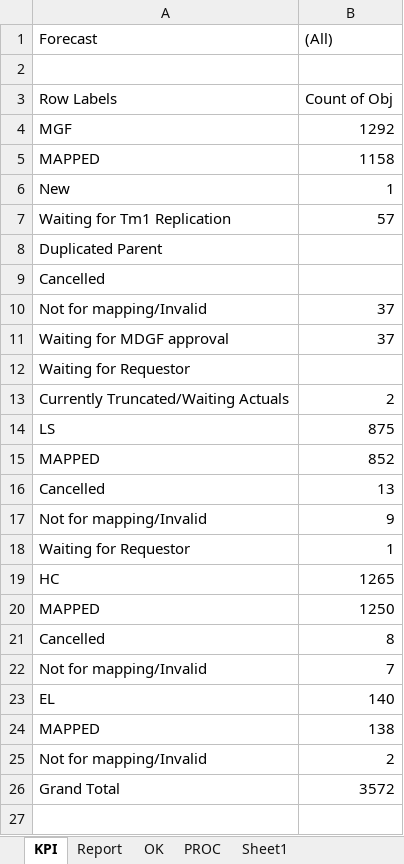
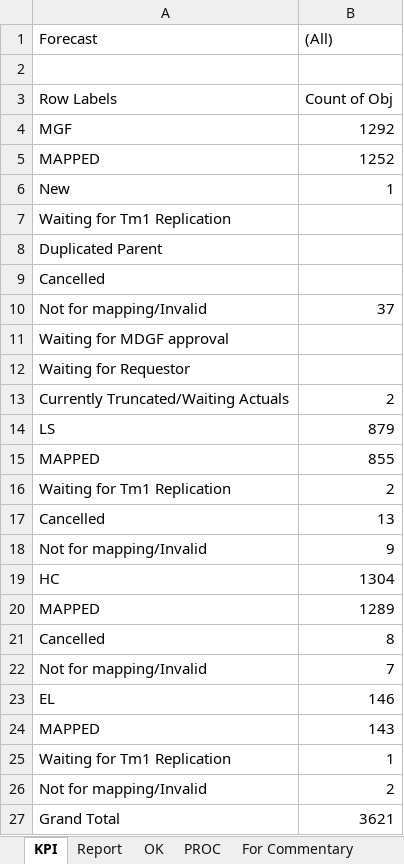
Before and after one commit to violencepierre/GCOH-Tickets-for-Processing, an Excel workbook: F3 2024 mappings.xlsx, sheet KPI, drawn as a sheet; values as stored, in another font and other column widths than the file's, no borders; removed rows and columns are numbered as before the commit, all else as after; the diff names each change by its address in the sheet, - before the commit and + after, or states it on an @@ line.

```diff
--- a/F3 2024 mappings.xlsx (sheet KPI)
+++ b/F3 2024 mappings.xlsx (sheet KPI)
-sheet tab: Sheet1
-B5 ((All)): 1158
+B5 ((All)): 1252
-B7 ((All)): 57
+B7 ((All)): (empty)
-B11 ((All)): 37
+B11 ((All)): (empty)
-B14 ((All)): 875
+B14 ((All)): 879
-B15 ((All)): 852
+B15 ((All)): 855
+row 16: Waiting for Tm1 Replication | 2
-row 18: Waiting for Requestor | 1
-B19 ((All)): 1265
+B19 ((All)): 1304
-B20 ((All)): 1250
+B20 ((All)): 1289
-B23 ((All)): 140
+B23 ((All)): 146
-B24 ((All)): 138
+B24 ((All)): 143
+row 25: Waiting for Tm1 Replication | 1
-B27 ((All)): 3572
+B27 ((All)): 3621
```
Also changed, not shown: sheet PROC, sheet OK, sheet Report, hidden cells.
